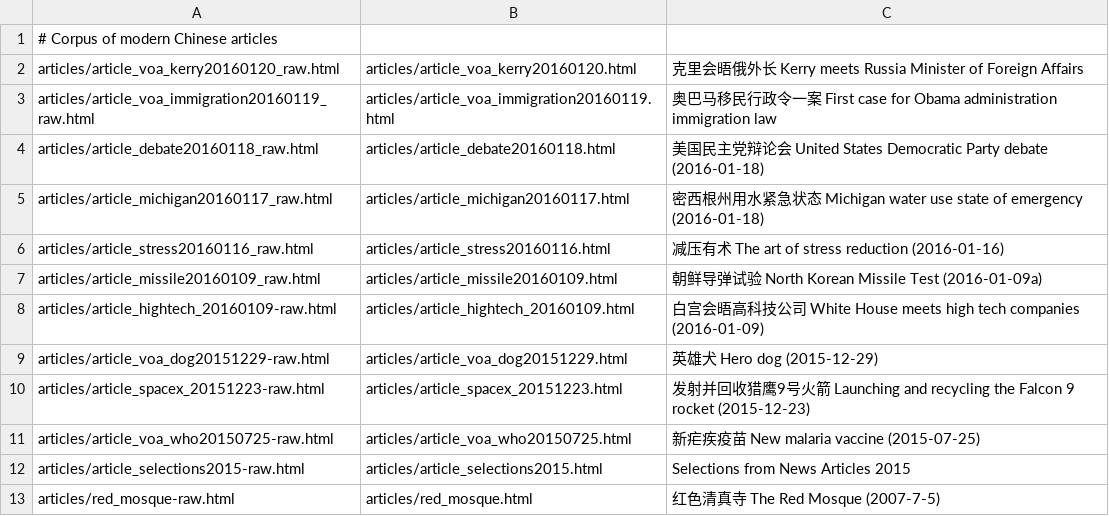
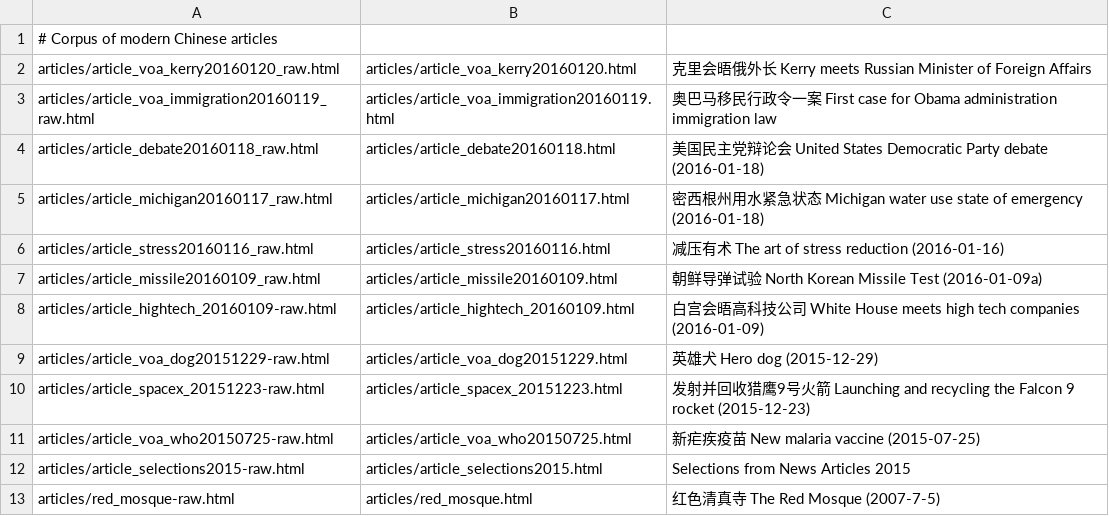
Before and after one commit to alexamies/chinesenotes.com, a CSV file: data/corpus/modern_articles.csv, drawn as a sheet.

```diff
--- a/data/corpus/modern_articles.csv
+++ b/data/corpus/modern_articles.csv
@@ -1,3 +1,3 @@
 # Corpus of modern Chinese articles
-articles/article_voa_kerry20160120_raw.html	articles/article_voa_kerry20160120.html	克里会晤俄外长 Kerry meets Russia Minister of Foreign Affairs
+articles/article_voa_kerry20160120_raw.html	articles/article_voa_kerry20160120.html	克里会晤俄外长 Kerry meets Russian Minister of Foreign Affairs
 articles/article_voa_immigration20160119_raw.html	articles/article_voa_immigration20160119.html	奥巴马移民行政令一案 First case for Obama administration immigration law
```
Also changed, not shown: 1 other file.
